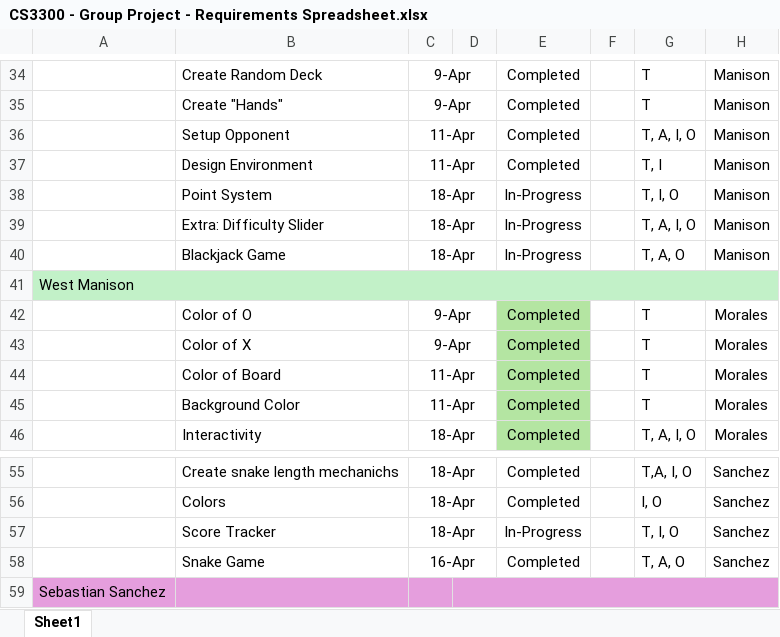
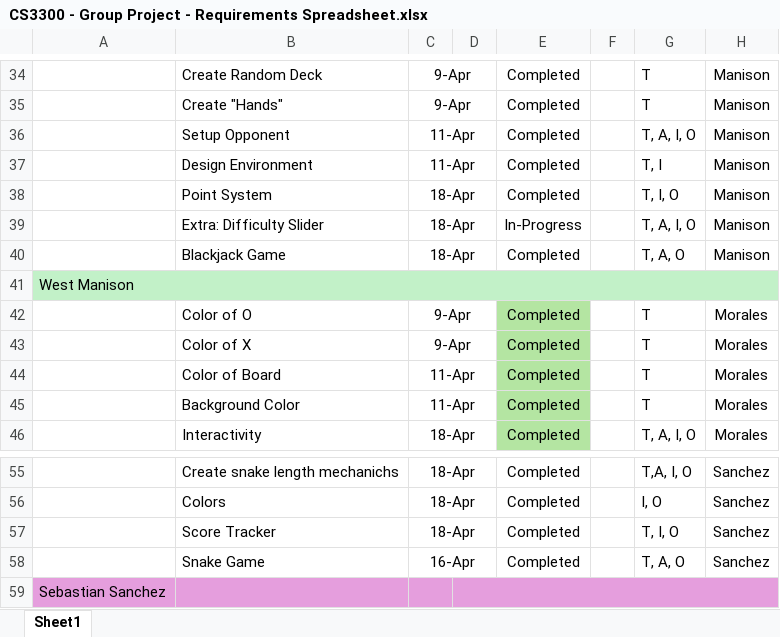
Before and after one commit to WManison/WManison.github.io, an Excel workbook: docs/CS3300 - Group Project - Requirements Spreadsheet.xlsx, sheet Sheet1, drawn as a sheet; only a part is shown, gaps mark what is left out; values as stored, in another font and other column widths than the file's, no borders; conditional formats not drawn; the diff names each change by its address in the sheet, - before the commit and + after, or states it on an @@ line.

```diff
--- a/docs/CS3300 - Group Project - Requirements Spreadsheet.xlsx (sheet Sheet1)
+++ b/docs/CS3300 - Group Project - Requirements Spreadsheet.xlsx (sheet Sheet1)
-E38: In-Progress
+E38: Completed
-E40: In-Progress
+E40: Completed
-E57: In-Progress
+E57: Completed
```
Also changed, not shown: 4 other files.
